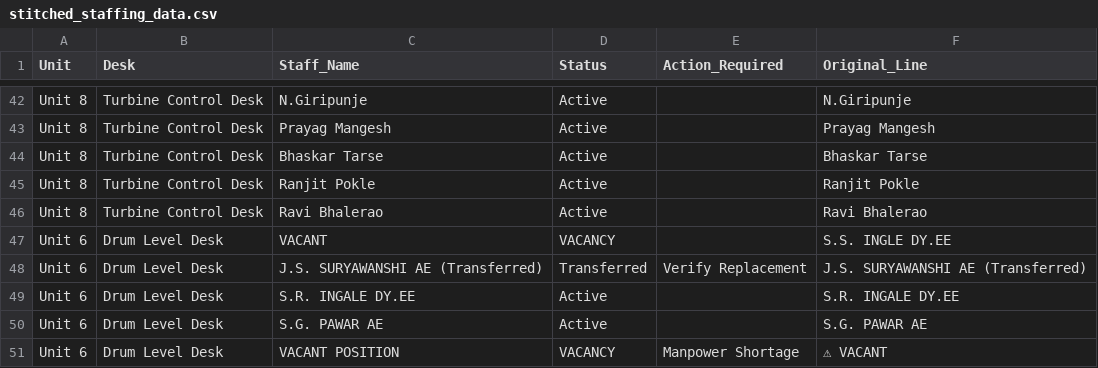
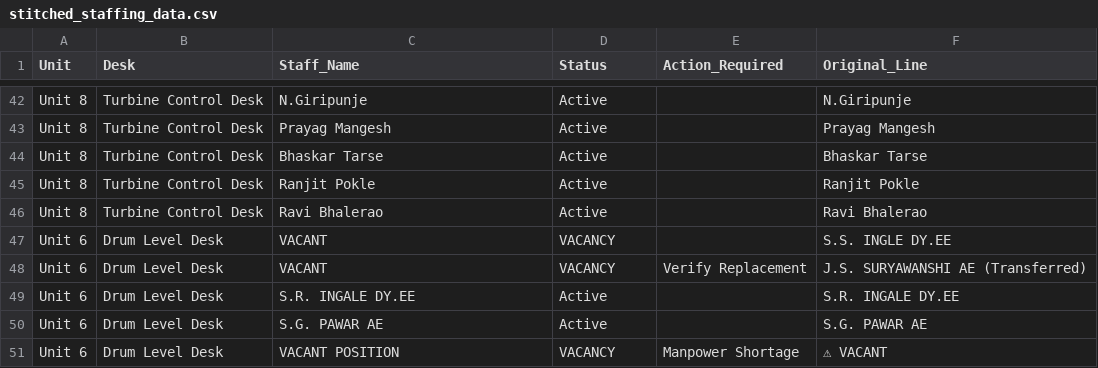
Before and after one commit to Chinmay-Dev27/mahagenco-staffing-dashboard, a CSV file: stitched_staffing_data.csv, drawn as a sheet; only a part is shown, gaps mark what is left out.

Commit message:
Admin Update stitched_staffing_data.csv

```diff
--- a/stitched_staffing_data.csv
+++ b/stitched_staffing_data.csv
@@ -47,3 +47,3 @@ Unit 8,Turbine Control Desk,Ravi Bhalerao,Active,,Ravi Bhalerao
 Unit 6,Drum Level Desk,VACANT,VACANCY,,S.S. INGLE DY.EE
-Unit 6,Drum Level Desk,J.S. SURYAWANSHI AE (Transferred),Transferred,Verify Replacement,J.S. SURYAWANSHI AE (Transferred)
+Unit 6,Drum Level Desk,VACANT,VACANCY,Verify Replacement,J.S. SURYAWANSHI AE (Transferred)
 Unit 6,Drum Level Desk,S.R. INGALE DY.EE,Active,,S.R. INGALE DY.EE
```
